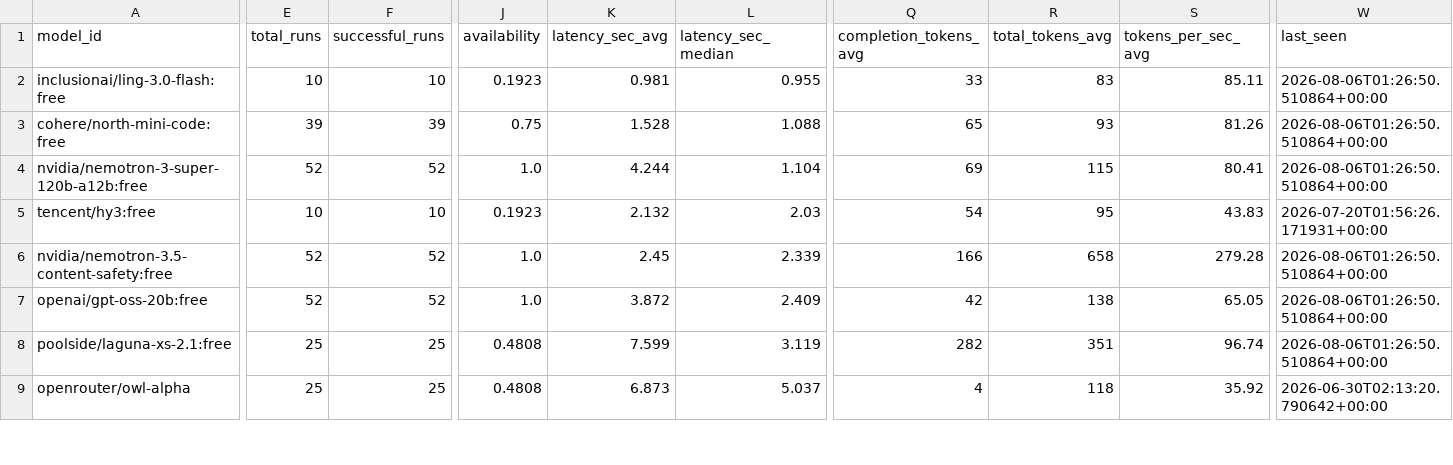
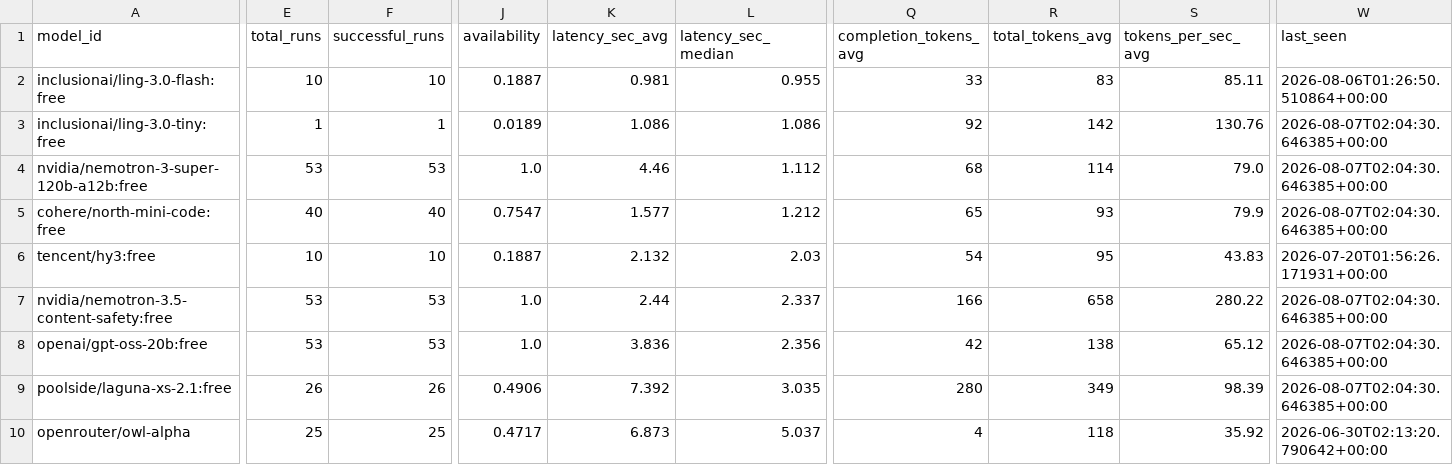
Before and after one commit to mohabdelkarim/free-model-pulse, a CSV file: data/derived/model_index.csv, drawn as a sheet; only a part is shown, gaps mark what is left out; removed rows and columns are numbered as before the commit, all else as after; rows hold the shown columns only; the diff covers the shown part only; the diff names each change by its address in the sheet, - before the commit and + after, or states it on an @@ line.

```diff
--- a/data/derived/model_index.csv
+++ b/data/derived/model_index.csv
-J2 (availability): 0.1923
+J2 (availability): 0.1887
+row 3: inclusionai/ling-3.0-tiny:free | 1 | 1 | 0.0189 | 1.086 | 1.086 | 92 | 142 | 130.76 | 2026-08-07T02:04:30.646385+00:00
+row 4: nvidia/nemotron-3-super-120b-a12b:free | 53 | 53 | 1.0 | 4.46 | 1.112 | 68 | 114 | 79.0 | 2026-08-07T02:04:30.646385+00:00
-E5 (total_runs): 39
+E5 (total_runs): 40
-F5 (successful_runs): 39
+F5 (successful_runs): 40
-J5 (availability): 0.75
+J5 (availability): 0.7547
-K5 (latency_sec_avg): 1.528
+K5 (latency_sec_avg): 1.577
-L5 (latency_sec_median): 1.088
+L5 (latency_sec_median): 1.212
-S5 (tokens_per_sec_avg): 81.26
+S5 (tokens_per_sec_avg): 79.9
-W5 (last_seen): 2026-08-06T01:26:50.510864+00:00
+W5 (last_seen): 2026-08-07T02:04:30.646385+00:00
-row 4: nvidia/nemotron-3-super-120b-a12b:free | 52 | 52 | 1.0 | 4.244 | 1.104 | 69 | 115 | 80.41 | 2026-08-06T01:26:50.510864+00:00
-J6 (availability): 0.1923
+J6 (availability): 0.1887
-E7:E8 (total_runs): 52
+E7:E8 (total_runs): 53
-F7:F8 (successful_runs): 52
+F7:F8 (successful_runs): 53
-K7 (latency_sec_avg): 2.45
+K7 (latency_sec_avg): 2.44
-L7 (latency_sec_median): 2.339
+L7 (latency_sec_median): 2.337
-S7 (tokens_per_sec_avg): 279.28
+S7 (tokens_per_sec_avg): 280.22
-W7:W9 (last_seen): 2026-08-06T01:26:50.510864+00:00
+W7:W9 (last_seen): 2026-08-07T02:04:30.646385+00:00
-K8 (latency_sec_avg): 3.872
+K8 (latency_sec_avg): 3.836
-L8 (latency_sec_median): 2.409
+L8 (latency_sec_median): 2.356
-S8 (tokens_per_sec_avg): 65.05
+S8 (tokens_per_sec_avg): 65.12
-E9 (total_runs): 25
+E9 (total_runs): 26
-F9 (successful_runs): 25
+F9 (successful_runs): 26
-J9 (availability): 0.4808
+J9 (availability): 0.4906
-K9 (latency_sec_avg): 7.599
+K9 (latency_sec_avg): 7.392
-L9 (latency_sec_median): 3.119
+L9 (latency_sec_median): 3.035
-Q9 (completion_tokens_avg): 282
+Q9 (completion_tokens_avg): 280
-R9 (total_tokens_avg): 351
+R9 (total_tokens_avg): 349
-S9 (tokens_per_sec_avg): 96.74
+S9 (tokens_per_sec_avg): 98.39
-J10 (availability): 0.4808
+J10 (availability): 0.4717
```
Also changed, not shown: 74 edited cells elsewhere in this file, data/raw/benchmark_runs.csv, 1 other file.
